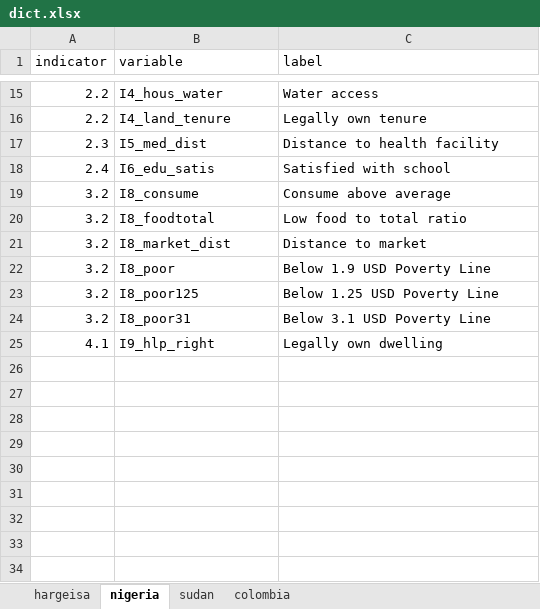
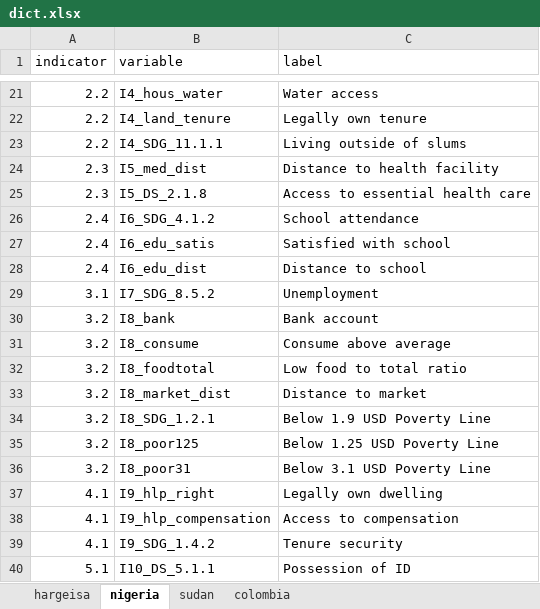
Before and after one commit to SigWeber/DurableSolutions_simulation, an Excel workbook: Data/dict.xlsx, sheet nigeria, drawn as a sheet; only a part is shown, gaps mark what is left out; values as stored, in another font and other column widths than the file's, no borders; addresses are those after the commit; the diff covers the shown part only; the diff names each change by its address in the sheet, - before the commit and + after, or states it on an @@ line.

Commit message:
Revision of dictionnaire to include nigeria

```diff
--- a/Data/dict.xlsx (sheet nigeria)
+++ b/Data/dict.xlsx (sheet nigeria)
+row 23: 2.2 | I4_SDG_11.1.1 | Living outside of slums
+row 25: 2.3 | I5_DS_2.1.8 | Access to essential health care
+row 26: 2.4 | I6_SDG_4.1.2 | School attendance
+row 28: 2.4 | I6_edu_dist | Distance to school
+row 29: 3.1 | I7_SDG_8.5.2 | Unemployment
+row 30: 3.2 | I8_bank | Bank account
-B34 (variable): I8_poor
+B34 (variable): I8_SDG_1.2.1
+row 38: 4.1 | I9_hlp_compensation | Access to compensation
+row 39: 4.1 | I9_SDG_1.4.2 | Tenure security
+row 40: 5.1 | I10_DS_5.1.1 | Possession of ID
```
Also changed, not shown: 6 added rows and 1 edited cell elsewhere in this sheet, 1 other file.
